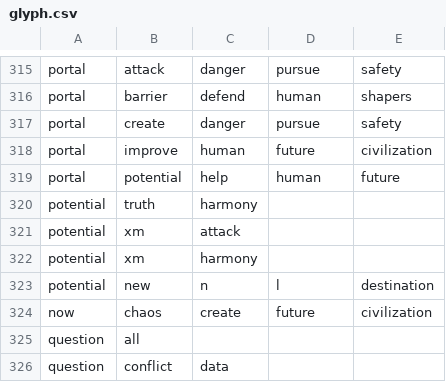
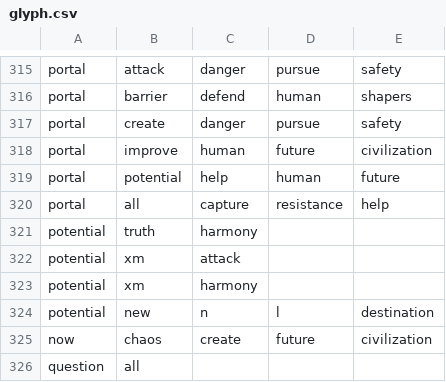
Before and after one commit to chibatching/glyph-predictor-data, a CSV file: glyph.csv, drawn as a sheet; only a part is shown, gaps mark what is left out; the shorter side is filled out with more unchanged rows.

Commit message:
Update glyph.csv

```diff
--- a/glyph.csv
+++ b/glyph.csv
@@ -319,2 +319,3 @@ portal,improve,human,future,civilization
 portal,potential,help,human,future
+portal,all,capture,resistance,help
 potential,truth,harmony,,
```
